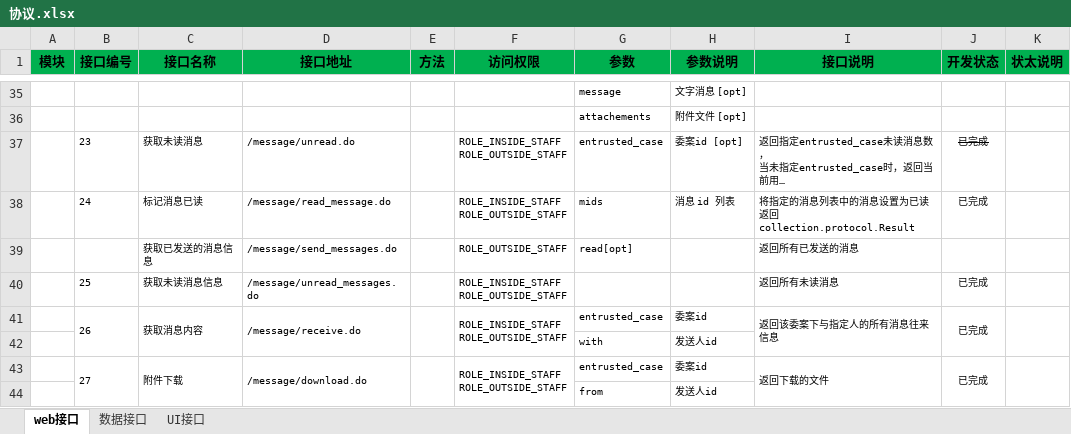
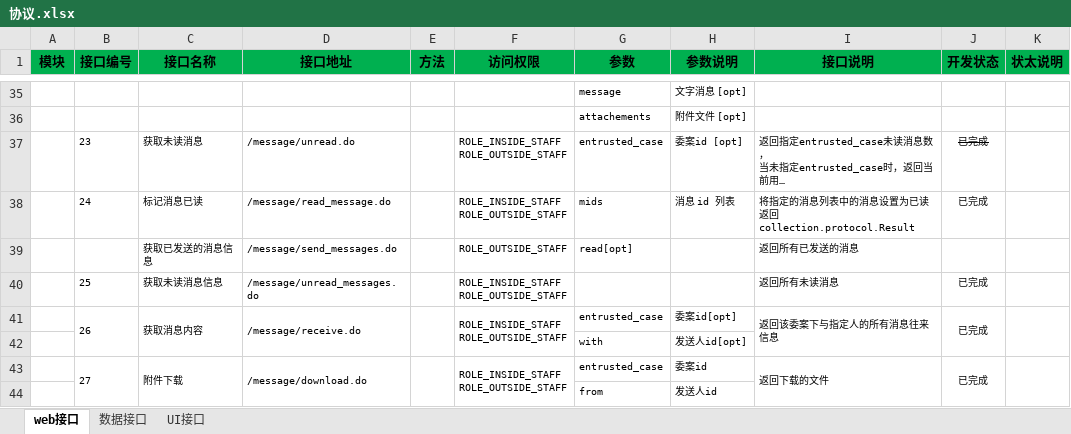
Before and after one commit to Patrick-Wang/LoanMgr, an Excel workbook: design/协议.xlsx, sheet web接口, drawn as a sheet; only a part is shown, gaps mark what is left out; long unchanged cells end in …; values as stored, in another font and other column widths than the file's, no borders; conditional formats not drawn; the diff names each change by its address in the sheet, - before the commit and + after, or states it on an @@ line.

```diff
--- a/design/协议.xlsx (sheet web接口)
+++ b/design/协议.xlsx (sheet web接口)
-H41 (参数说明): 委案id
+H41 (参数说明): 委案id[opt]
-H42 (参数说明): 发送人id
+H42 (参数说明): 发送人id[opt]
```
Also changed, not shown: 16 other files.
